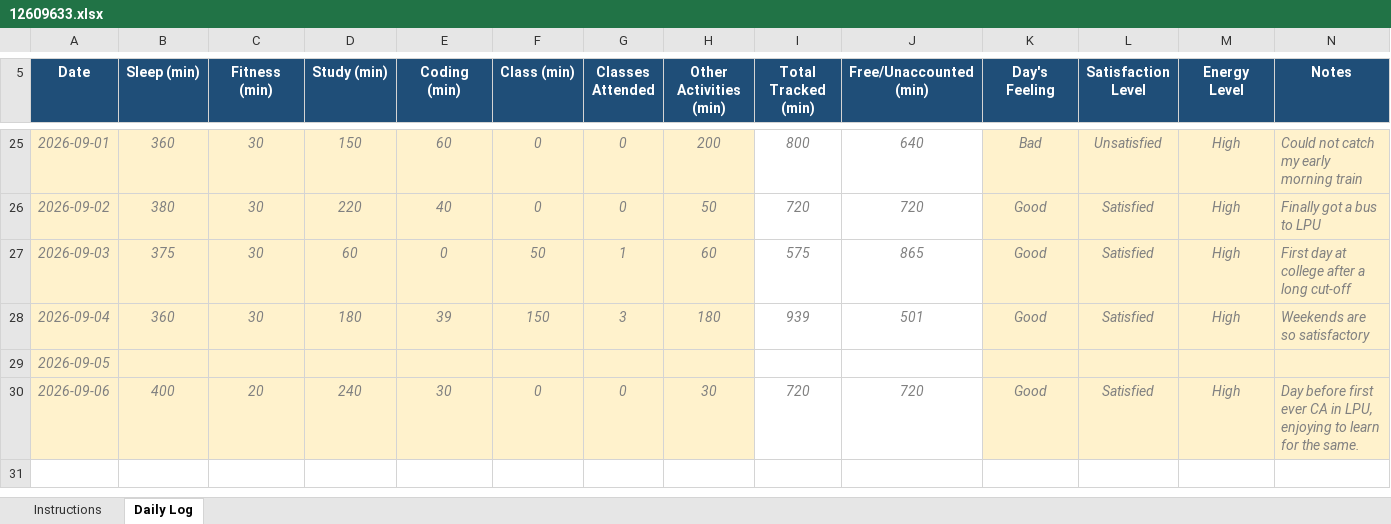
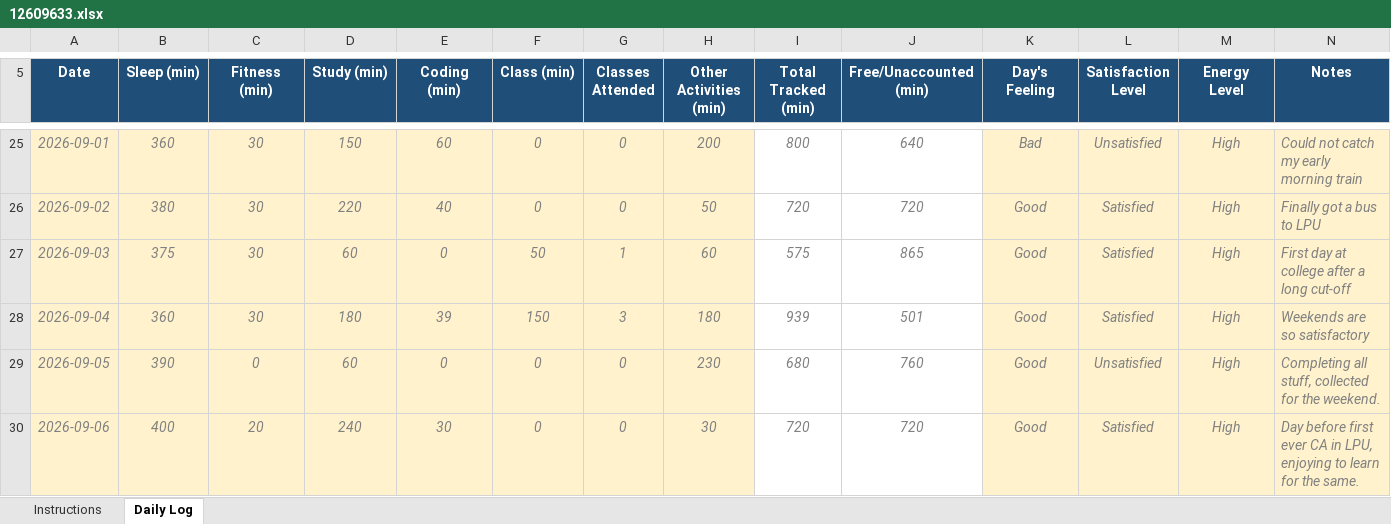
Before and after one commit to utkarsh-singh89/my-data-my-code, an Excel workbook: 12609633.xlsx, sheet Daily Log, drawn as a sheet; only a part is shown, gaps mark what is left out; values as stored, in another font and other column widths than the file's, no borders; conditional formats not drawn; the diff names each change by its address in the sheet, - before the commit and + after, or states it on an @@ line.

Commit message:
Updated Daily Data

```diff
--- a/12609633.xlsx (sheet Daily Log)
+++ b/12609633.xlsx (sheet Daily Log)
-B29 (Sleep (min)): (empty)
+B29 (Sleep (min)): 390
-C29 (Fitness (min)): (empty)
+C29 (Fitness (min)): 0
-D29 (Study (min)): (empty)
+D29 (Study (min)): 60
-E29 (Coding (min)): (empty)
+E29 (Coding (min)): 0
-F29 (Class (min)): (empty)
+F29 (Class (min)): 0
-G29 (Classes Attended): (empty)
+G29 (Classes Attended): 0
-H29 (Other Activities (min)): (empty)
+H29 (Other Activities (min)): 230
-I29 (Total Tracked (min)): (empty)
+I29 (Total Tracked (min)): 680
-J29 (Free/Unaccounted (min)): (empty)
+J29 (Free/Unaccounted (min)): 760
-K29 (Day's Feeling): (empty)
+K29 (Day's Feeling): Good
-L29 (Satisfaction Level): (empty)
+L29 (Satisfaction Level): Unsatisfied
-M29 (Energy Level): (empty)
+M29 (Energy Level): High
-N29 (Notes): (empty)
+N29 (Notes): Completing all stuff, collected for the weekend.
```
